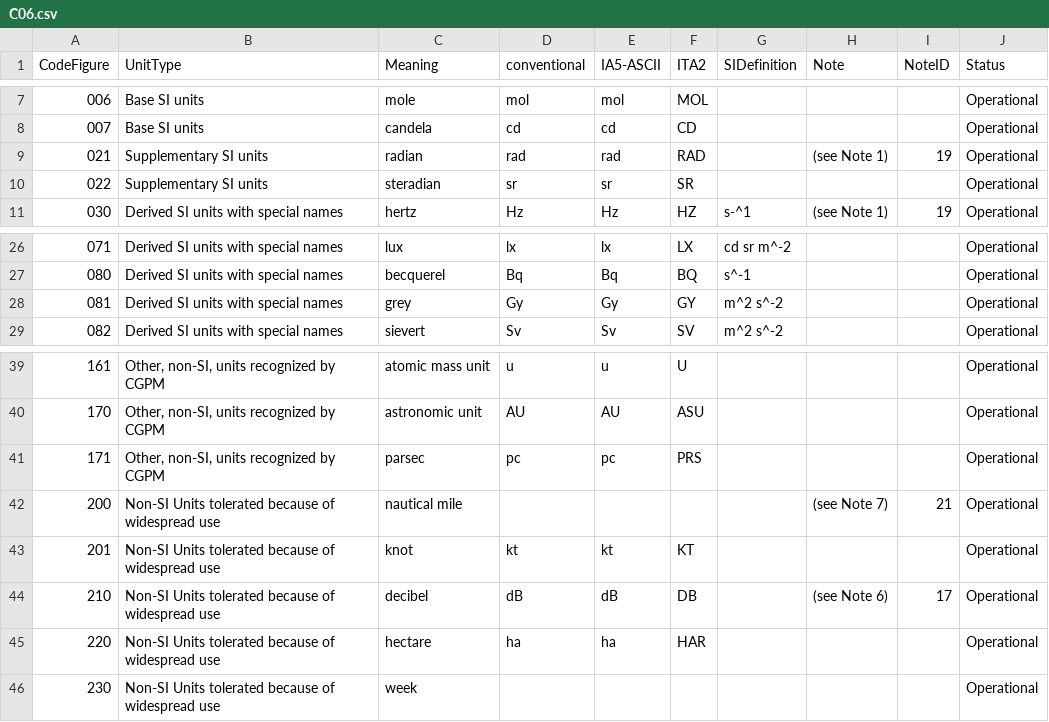
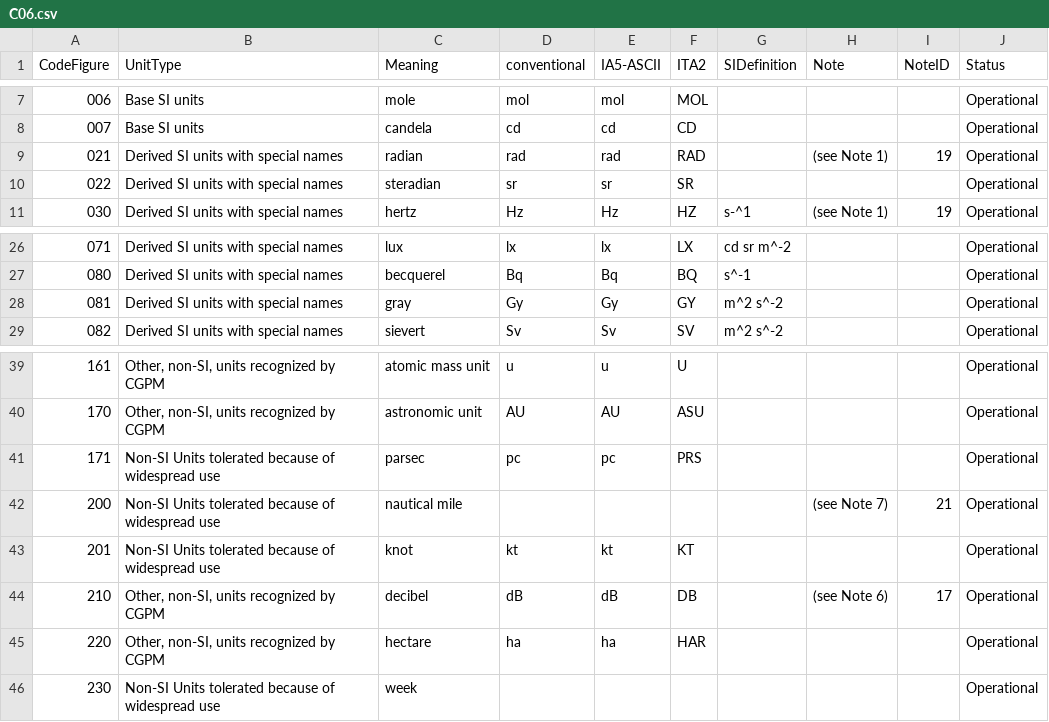
Before and after one commit to wmo-im/CCT, a CSV file: C06.csv, drawn as a sheet; only a part is shown, gaps mark what is left out.

Commit message:
#236 update branch

```diff
--- a/C06.csv
+++ b/C06.csv
@@ -8,4 +8,4 @@ CodeFigure,UnitType,Meaning,conventional,IA5-ASCII,ITA2,SIDefinition,Note,NoteID
 007,Base SI units,candela,cd,cd,CD,,,,Operational
-021,Supplementary SI units,radian,rad,rad,RAD,,(see Note 1),19,Operational
-022,Supplementary SI units,steradian,sr,sr,SR,,,,Operational
+021,Derived SI units with special names,radian,rad,rad,RAD,,(see Note 1),19,Operational
+022,Derived SI units with special names,steradian,sr,sr,SR,,,,Operational
 030,Derived SI units with special names,hertz,Hz,Hz,HZ,s-^1,(see Note 1),19,Operational
@@ -27,3 +27,3 @@ CodeFigure,UnitType,Meaning,conventional,IA5-ASCII,ITA2,SIDefinition,Note,NoteID
 080,Derived SI units with special names,becquerel,Bq,Bq,BQ,s^-1,,,Operational
-081,Derived SI units with special names,grey,Gy,Gy,GY,m^2 s^-2,,,Operational
+081,Derived SI units with special names,gray,Gy,Gy,GY,m^2 s^-2,,,Operational
 082,Derived SI units with special names,sievert,Sv,Sv,SV,m^2 s^-2,,,Operational
@@ -40,7 +40,7 @@ CodeFigure,UnitType,Meaning,conventional,IA5-ASCII,ITA2,SIDefinition,Note,NoteID
 170,"Other, non-SI, units recognized by CGPM",astronomic unit,AU,AU,ASU,,,,Operational
-171,"Other, non-SI, units recognized by CGPM",parsec,pc,pc,PRS,,,,Operational
+171,Non-SI Units tolerated because of widespread use,parsec,pc,pc,PRS,,,,Operational
 200,Non-SI Units tolerated because of widespread use,nautical mile, ,,,,(see Note 7),21,Operational
 201,Non-SI Units tolerated because of widespread use,knot,kt,kt,KT,,,,Operational
-210,Non-SI Units tolerated because of widespread use,decibel,dB,dB,DB,,(see Note 6),17,Operational
-220,Non-SI Units tolerated because of widespread use,hectare,ha,ha,HAR,,,,Operational
+210,"Other, non-SI, units recognized by CGPM",decibel,dB,dB,DB,,(see Note 6),17,Operational
+220,"Other, non-SI, units recognized by CGPM",hectare,ha,ha,HAR,,,,Operational
 230,Non-SI Units tolerated because of widespread use,week, ,,,,,,Operational
```
